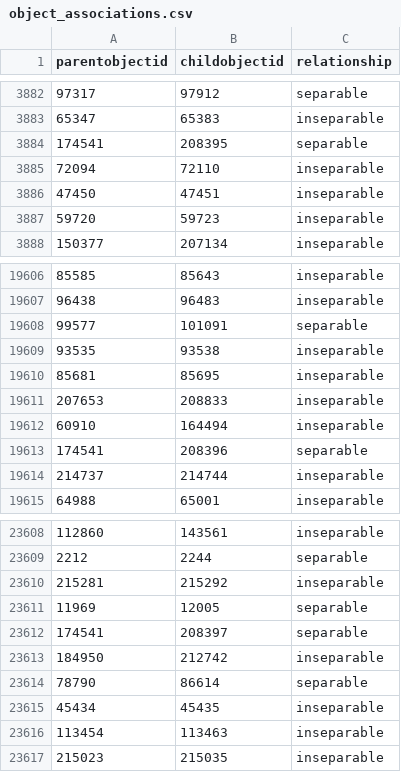
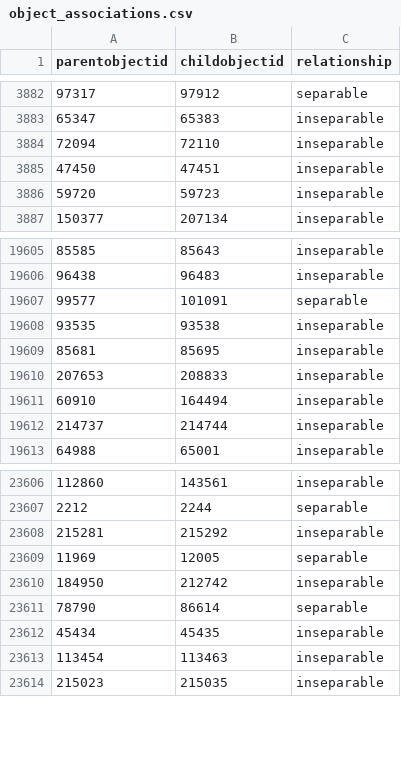
Before and after one commit to NationalGalleryOfArt/opendata, a CSV file: data/object_associations.csv, drawn as a sheet; only a part is shown, gaps mark what is left out; the diff names each change by its address in the sheet, - before the commit and + after, or states it on an @@ line.

Commit message:
2021-12-15 data export

```diff
--- a/data/object_associations.csv
+++ b/data/object_associations.csv
-row 3884: 174541 | 208395 | separable
-row 19613: 174541 | 208396 | separable
-row 23612: 174541 | 208397 | separable
```
Also changed, not shown: data/preferred_locations.csv, data/preferred_locations_tms_locations.csv, 2 other files.
